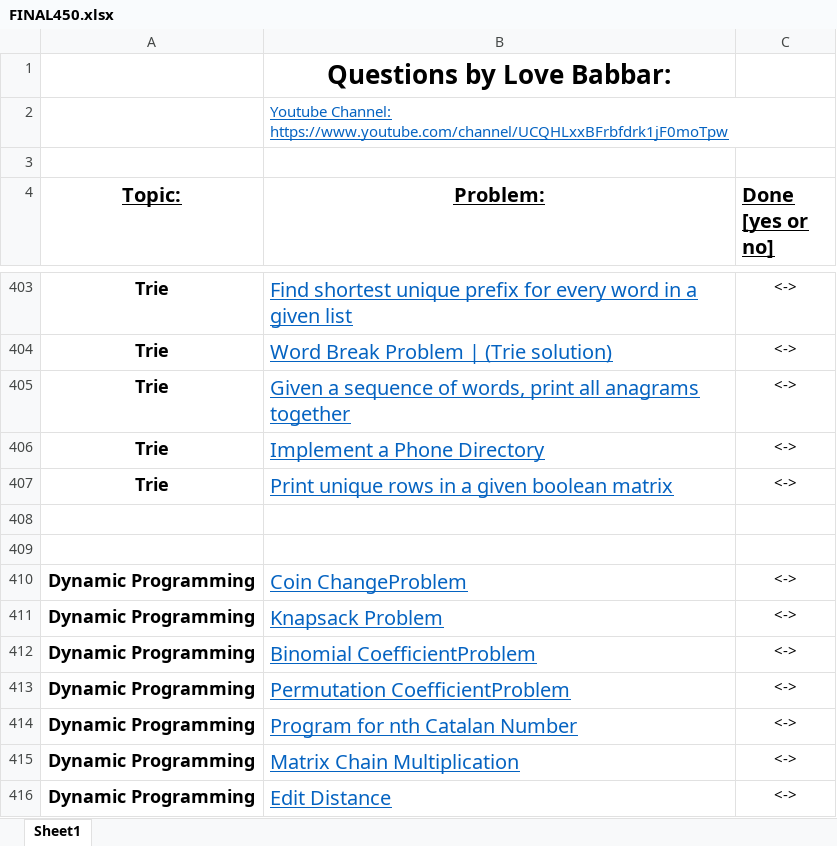
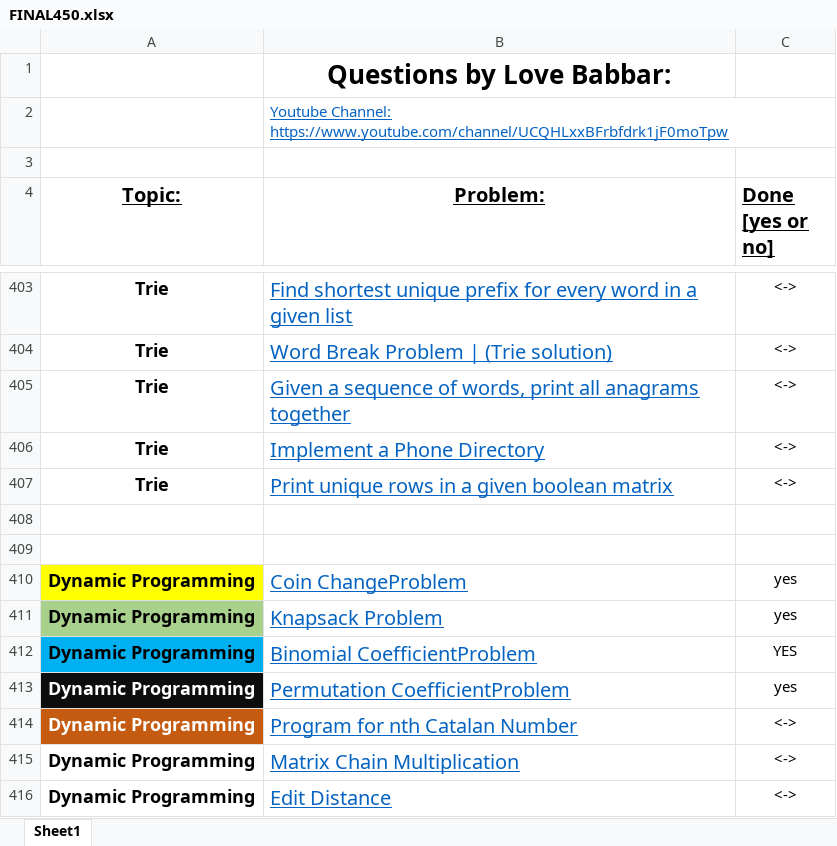
Before and after one commit to mr2space/DSA_2024, an Excel workbook: DSA_SHEET/FINAL450.xlsx, sheet Sheet1, drawn as a sheet; only a part is shown, gaps mark what is left out; values as stored, in another font and other column widths than the file's, no borders; conditional formats not drawn; the diff names each change by its address in the sheet, - before the commit and + after, or states it on an @@ line.

```diff
--- a/DSA_SHEET/FINAL450.xlsx (sheet Sheet1)
+++ b/DSA_SHEET/FINAL450.xlsx (sheet Sheet1)
-A410 fill: none
+A410 fill: #FFFF00
-C410:C411 (Done [yes or no]): <->
+C410:C411 (Done [yes or no]): yes
-A411 fill: none
+A411 fill: #A9D18E
-A412 fill: none
+A412 fill: #00B0F0
-C412 (Done [yes or no]): <->
+C412 (Done [yes or no]): YES
-A413 fill: none
+A413 fill: #0D0D0D
-A413:A414 text colour: black
+A413:A414 text colour: #FFFFFF
-C413 (Done [yes or no]): <->
+C413 (Done [yes or no]): yes
-A414 fill: none
+A414 fill: #C55A11
```
Also changed, not shown: 3 other files.
